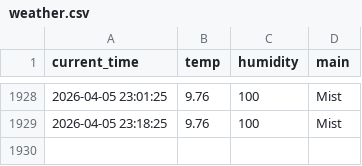
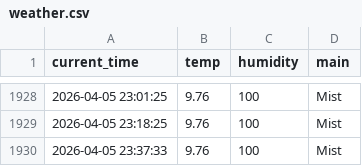
Before and after one commit to sangaje/test, a CSV file: weather.csv, drawn as a sheet; only a part is shown, gaps mark what is left out; the diff names each change by its address in the sheet, - before the commit and + after, or states it on an @@ line.

```diff
--- a/weather.csv
+++ b/weather.csv
+row 1930: 2026-04-05 23:37:33 | 9.76 | 100 | Mist
```
